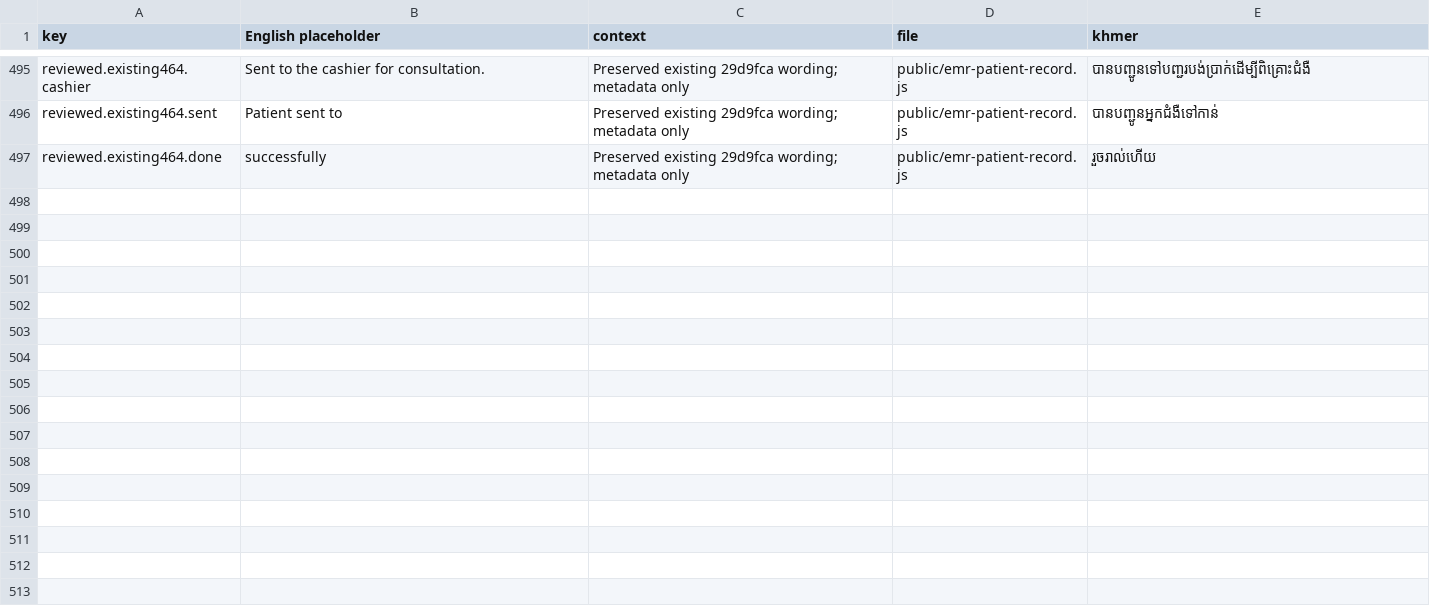
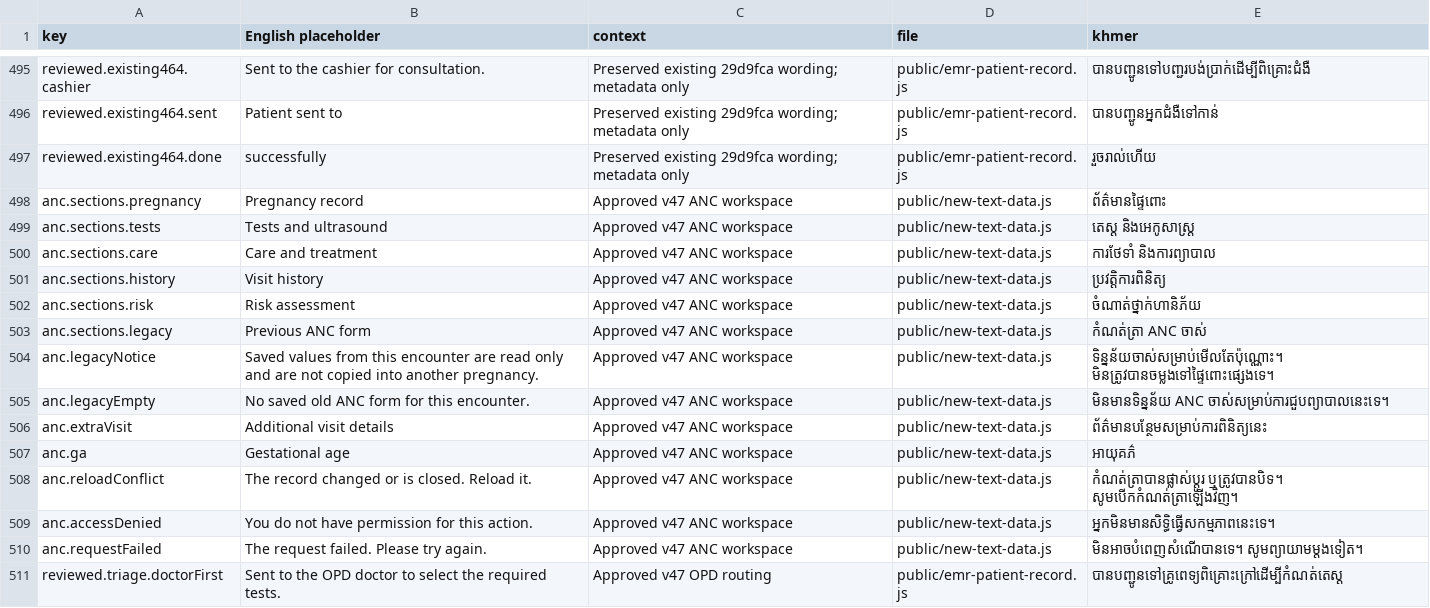
Before and after one commit to drsokhadarapiseth-cloud/borkeo-emr, a CSV file: docs/translations-needed.csv, drawn as a sheet; only a part is shown, gaps mark what is left out; the diff names each change by its address in the sheet, - before the commit and + after, or states it on an @@ line.

```diff
--- a/docs/translations-needed.csv
+++ b/docs/translations-needed.csv
+row 498: anc.sections.pregnancy | Pregnancy record | Approved v47 ANC workspace | public/new-text-data.js | ព័ត៌មានផ្ទៃពោះ
+row 499: anc.sections.tests | Tests and ultrasound | Approved v47 ANC workspace | public/new-text-data.js | តេស្ត និងអេកូសាស្ត្រ
+row 500: anc.sections.care | Care and treatment | Approved v47 ANC workspace | public/new-text-data.js | ការថែទាំ និងការព្យាបាល
+row 501: anc.sections.history | Visit history | Approved v47 ANC workspace | public/new-text-data.js | ប្រវត្តិការពិនិត្យ
+row 502: anc.sections.risk | Risk assessment | Approved v47 ANC workspace | public/new-text-data.js | ចំណាត់ថ្នាក់ហានិភ័យ
+row 503: anc.sections.legacy | Previous ANC form | Approved v47 ANC workspace | public/new-text-data.js | កំណត់ត្រា ANC ចាស់
+row 504: anc.legacyNotice | Saved values from this encounter are read only and are not copied into another pregnancy. | Approved v47 ANC workspace | public/new-text-data.js | ទិន្នន័យចាស់សម្រាប់មើលតែប៉ុណ្ណោះ។ មិនត្រូវបានចម្លងទៅផ្ទៃពោះផ្សេងទេ។
+row 505: anc.legacyEmpty | No saved old ANC form for this encounter. | Approved v47 ANC workspace | public/new-text-data.js | មិនមានទិន្នន័យ ANC ចាស់សម្រាប់ការជួបព្យាបាលនេះទេ។
+row 506: anc.extraVisit | Additional visit details | Approved v47 ANC workspace | public/new-text-data.js | ព័ត៌មានបន្ថែមសម្រាប់ការពិនិត្យនេះ
+row 507: anc.ga | Gestational age | Approved v47 ANC workspace | public/new-text-data.js | អាយុគភ៌
+row 508: anc.reloadConflict | The record changed or is closed. Reload it. | Approved v47 ANC workspace | public/new-text-data.js | កំណត់ត្រាបានផ្លាស់ប្តូរ ឬត្រូវបានបិទ។ សូមបើកកំណត់ត្រាឡើងវិញ។
+row 509: anc.accessDenied | You do not have permission for this action. | Approved v47 ANC workspace | public/new-text-data.js | អ្នកមិនមានសិទ្ធិធ្វើសកម្មភាពនេះទេ។
+row 510: anc.requestFailed | The request failed. Please try again. | Approved v47 ANC workspace | public/new-text-data.js | មិនអាចបំពេញសំណើបានទេ។ សូមព្យាយាមម្តងទៀត។
+row 511: reviewed.triage.doctorFirst | Sent to the OPD doctor to select the required tests. | Approved v47 OPD routing | public/emr-patient-record.js | បានបញ្ជូនទៅគ្រូពេទ្យពិគ្រោះក្រៅដើម្បីកំណត់តេស្ត
```
Also changed, not shown: 34 other files.
